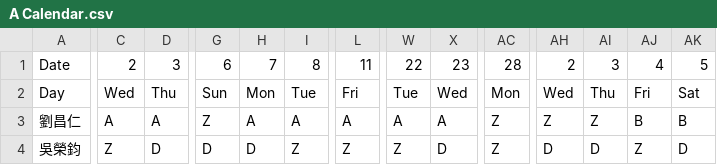
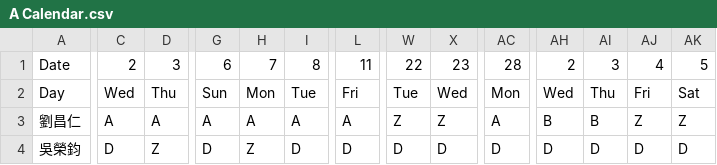
Before and after one commit to eugeneyuchunlin/Working-Shift-Scheduling, a CSV file: Result/A Calendar.csv (was A Calendar.csv), drawn as a sheet; only a part is shown, gaps mark what is left out; the diff covers the shown part only; the diff names each change by its address in the sheet, - before the commit and + after, or states it on an @@ line.

Commit message:
add Result

```diff
--- a/A Calendar.csv
+++ b/Result/A Calendar.csv
-G3: Z
+G3: A
-W3: A
+W3: Z
-X3: A
+X3: Z
-AC3: Z
+AC3: A
-AH3: Z
+AH3: B
-AI3: Z
+AI3: B
-AJ3: B
+AJ3: Z
-AK3: B
+AK3: Z
-C4: Z
+C4: D
-D4: D
+D4: Z
-H4: D
+H4: Z
-I4: Z
+I4: D
-L4: Z
+L4: D
-W4: Z
+W4: D
-AC4: Z
+AC4: D
-AJ4: Z
+AJ4: D
```
Also changed, not shown: 26 edited cells elsewhere in this file, Result/B Calendar.csv, Result/C Calendar.csv, 9 other files.
